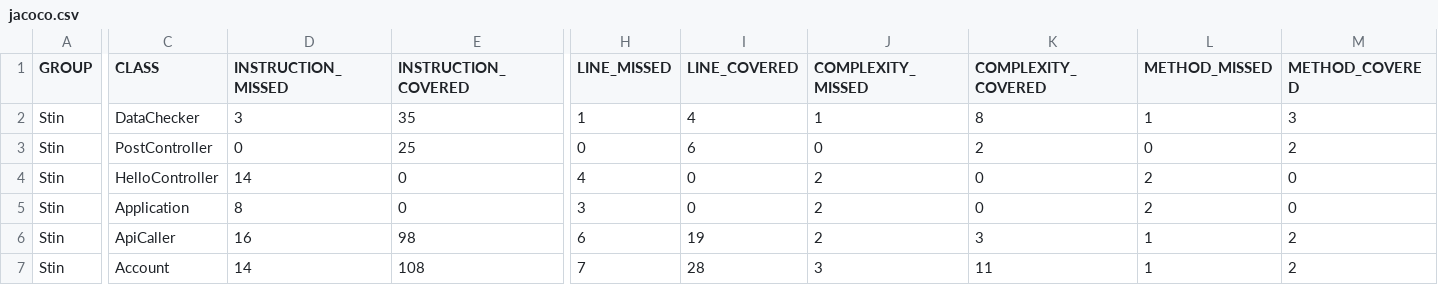
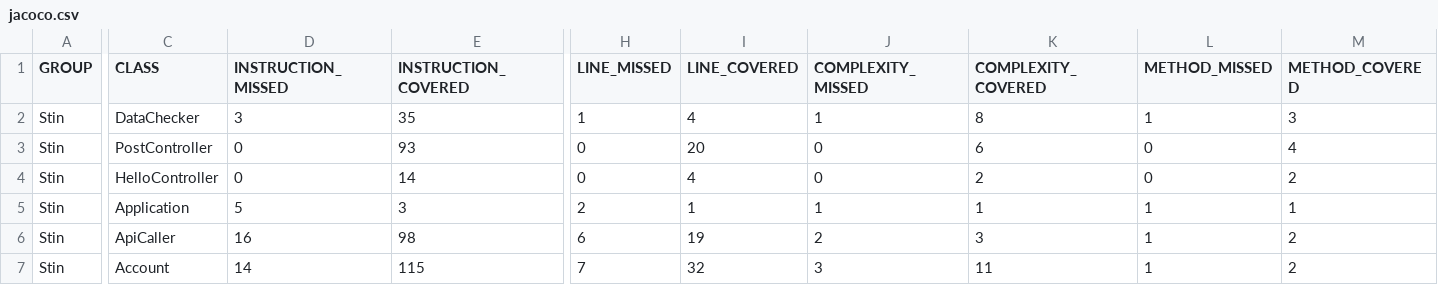
Before and after one commit to cizek-maritn/STIN_Sem, a CSV file: target/site/jacoco/jacoco.csv, drawn as a sheet; only a part is shown, gaps mark what is left out; the diff covers the shown part only; the diff names each change by its address in the sheet, - before the commit and + after, or states it on an @@ line.

```diff
--- a/target/site/jacoco/jacoco.csv
+++ b/target/site/jacoco/jacoco.csv
-E3 (INSTRUCTION_COVERED): 25
+E3 (INSTRUCTION_COVERED): 93
-I3 (LINE_COVERED): 6
+I3 (LINE_COVERED): 20
-K3 (COMPLEXITY_COVERED): 2
+K3 (COMPLEXITY_COVERED): 6
-M3 (METHOD_COVERED): 2
+M3 (METHOD_COVERED): 4
-D4 (INSTRUCTION_MISSED): 14
+D4 (INSTRUCTION_MISSED): 0
-E4 (INSTRUCTION_COVERED): 0
+E4 (INSTRUCTION_COVERED): 14
-H4 (LINE_MISSED): 4
+H4 (LINE_MISSED): 0
-I4 (LINE_COVERED): 0
+I4 (LINE_COVERED): 4
-J4 (COMPLEXITY_MISSED): 2
+J4 (COMPLEXITY_MISSED): 0
-K4 (COMPLEXITY_COVERED): 0
+K4 (COMPLEXITY_COVERED): 2
-L4 (METHOD_MISSED): 2
+L4 (METHOD_MISSED): 0
-M4 (METHOD_COVERED): 0
+M4 (METHOD_COVERED): 2
-D5 (INSTRUCTION_MISSED): 8
+D5 (INSTRUCTION_MISSED): 5
-E5 (INSTRUCTION_COVERED): 0
+E5 (INSTRUCTION_COVERED): 3
-H5 (LINE_MISSED): 3
+H5 (LINE_MISSED): 2
-I5 (LINE_COVERED): 0
+I5 (LINE_COVERED): 1
-J5 (COMPLEXITY_MISSED): 2
+J5 (COMPLEXITY_MISSED): 1
-K5 (COMPLEXITY_COVERED): 0
+K5 (COMPLEXITY_COVERED): 1
-L5 (METHOD_MISSED): 2
+L5 (METHOD_MISSED): 1
-M5 (METHOD_COVERED): 0
+M5 (METHOD_COVERED): 1
-E7 (INSTRUCTION_COVERED): 108
+E7 (INSTRUCTION_COVERED): 115
-I7 (LINE_COVERED): 28
+I7 (LINE_COVERED): 32
```
Also changed, not shown: 1 edited cell elsewhere in this file, 55 other files.
